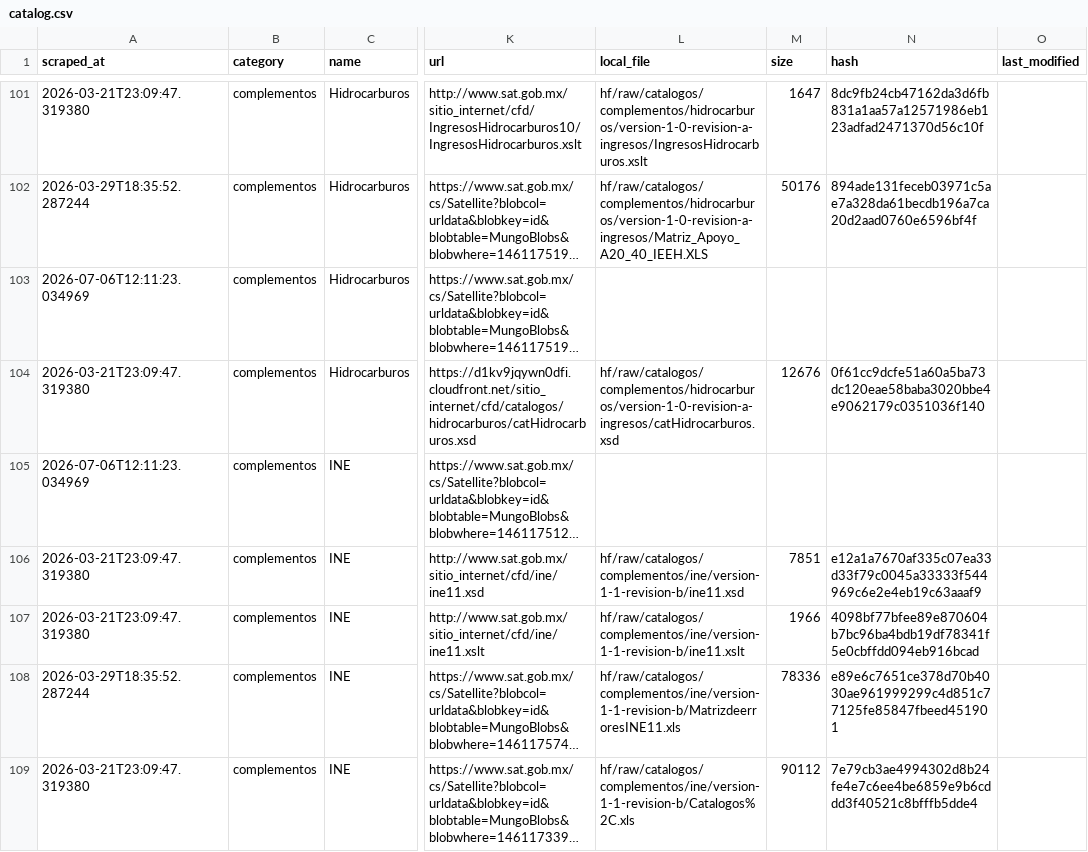
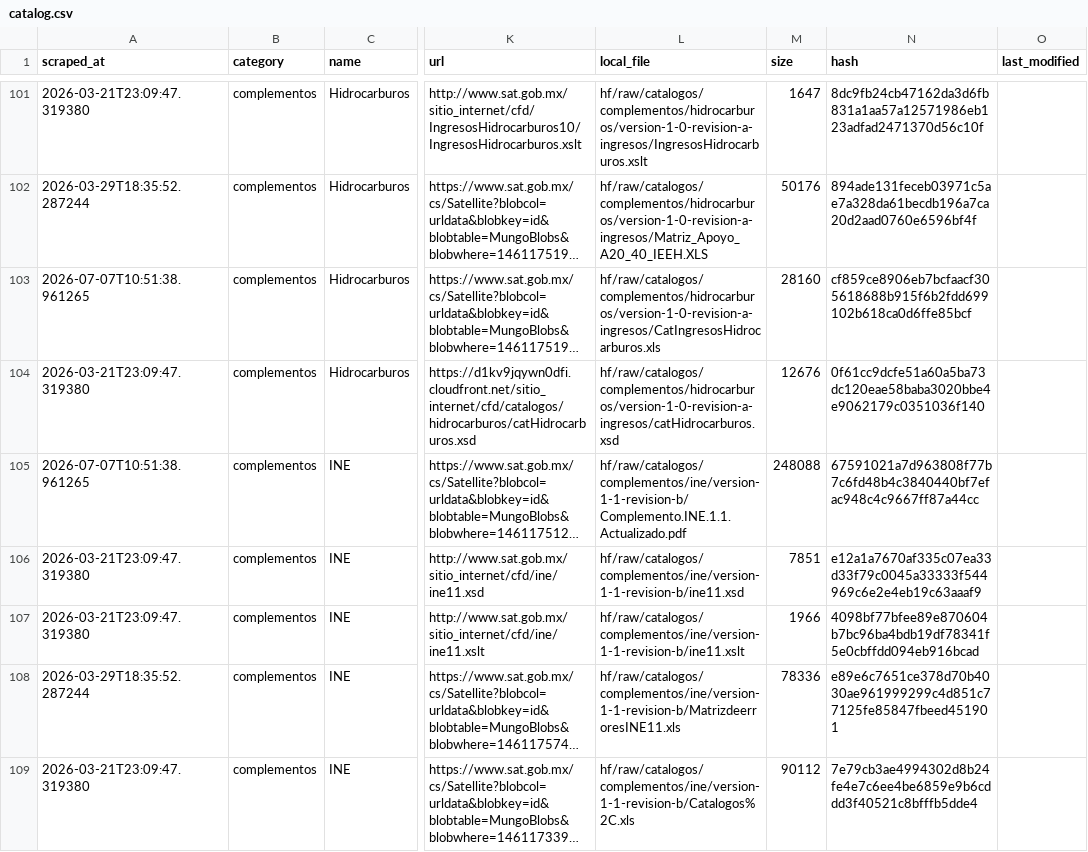
Before and after one commit to mayrop/sat-metadata-scraper, a CSV file: output/catalog.csv, drawn as a sheet; only a part is shown, gaps mark what is left out; long unchanged cells end in …; the diff covers the shown part only; the diff names each change by its address in the sheet, - before the commit and + after, or states it on an @@ line.

```diff
--- a/output/catalog.csv
+++ b/output/catalog.csv
-A103 (scraped_at): 2026-07-06T12:11:23.034969
+A103 (scraped_at): 2026-07-07T10:51:38.961265
-L103 (local_file): (empty)
+L103 (local_file): hf/raw/catalogos/complementos/hidrocarburos/version-1-0-revision-a-ingresos/CatIngresosHidrocarburos.xls
-M103 (size): (empty)
+M103 (size): 28160
-N103 (hash): (empty)
+N103 (hash): cf859ce8906eb7bcfaacf305618688b915f6b2fdd699102b618ca0d6ffe85bcf
-A105 (scraped_at): 2026-07-06T12:11:23.034969
+A105 (scraped_at): 2026-07-07T10:51:38.961265
-L105 (local_file): (empty)
+L105 (local_file): hf/raw/catalogos/complementos/ine/version-1-1-revision-b/Complemento.INE.1.1.Actualizado.pdf
-M105 (size): (empty)
+M105 (size): 248088
-N105 (hash): (empty)
+N105 (hash): 67591021a7d963808f77b7c6fd48b4c3840440bf7efac948c4c9667ff87a44cc
```
Also changed, not shown: 72 edited cells elsewhere in this file, 1 other file.
